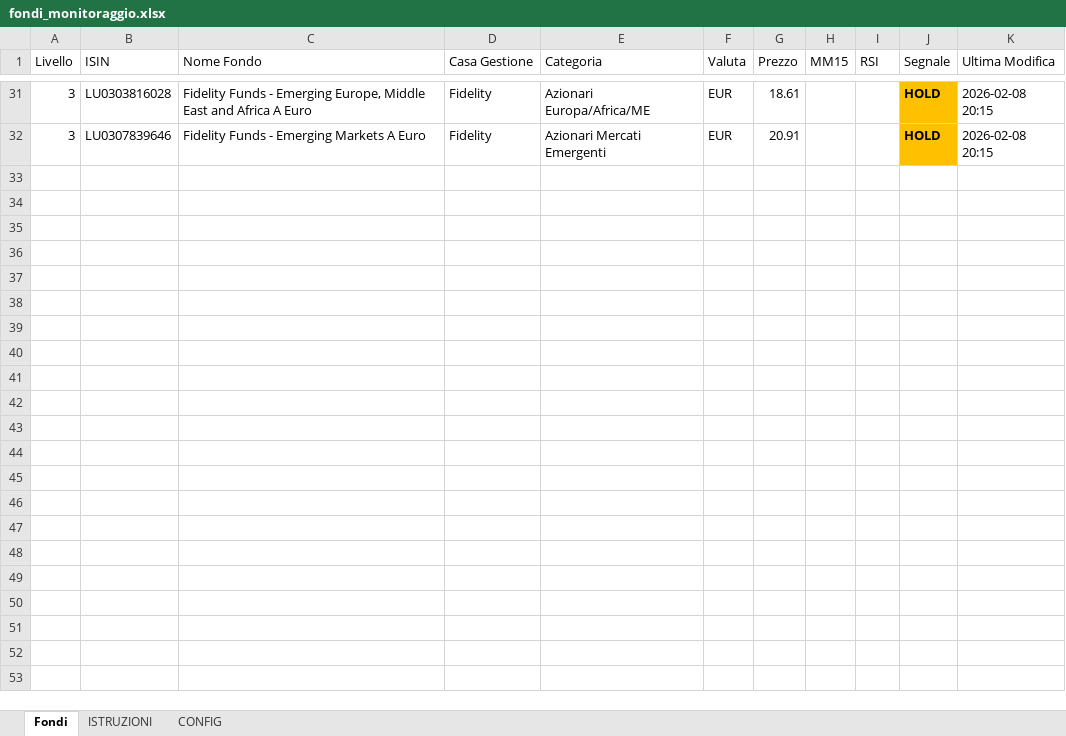
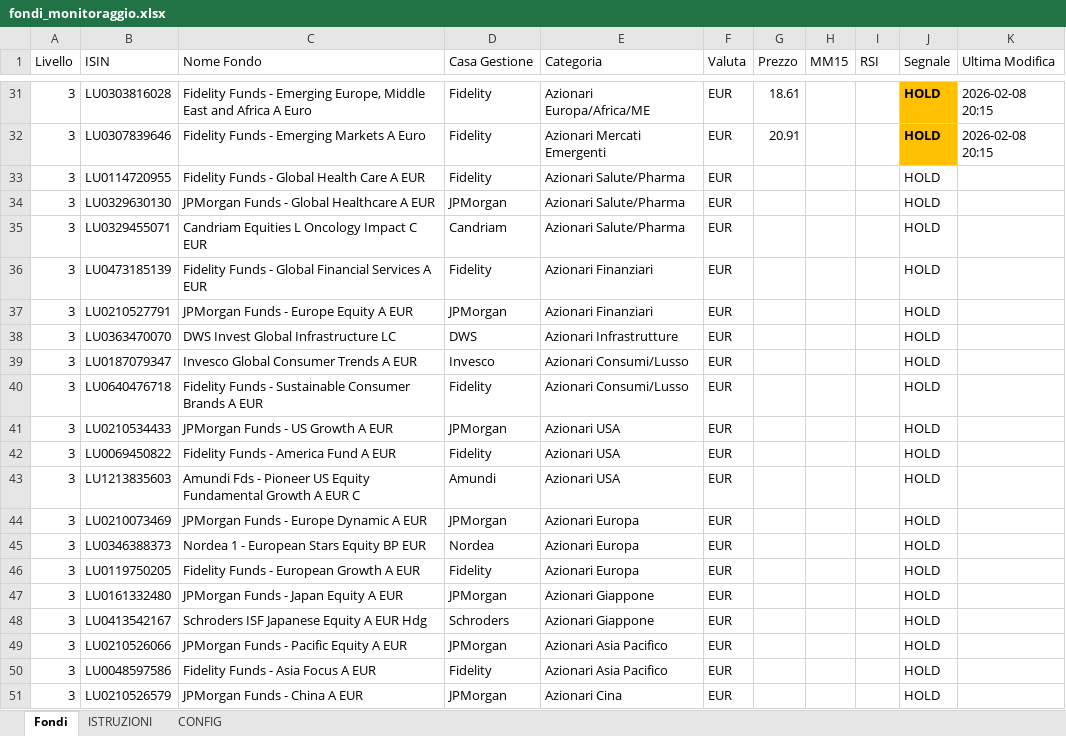
Before and after one commit to andreapavan-ops/MONITORAGGIO_FONDI, an Excel workbook: fondi_monitoraggio.xlsx, sheet Fondi, drawn as a sheet; only a part is shown, gaps mark what is left out; values as stored, in another font and other column widths than the file's, no borders; the diff covers the shown part only; the diff names each change by its address in the sheet, - before the commit and + after, or states it on an @@ line.

```diff
--- a/fondi_monitoraggio.xlsx (sheet Fondi)
+++ b/fondi_monitoraggio.xlsx (sheet Fondi)
+row 33: 3 | LU0114720955 | Fidelity Funds - Global Health Care A EUR | Fidelity | Azionari Salute/Pharma | EUR |  |  |  | HOLD
+row 34: 3 | LU0329630130 | JPMorgan Funds - Global Healthcare A EUR | JPMorgan | Azionari Salute/Pharma | EUR |  |  |  | HOLD
+row 35: 3 | LU0329455071 | Candriam Equities L Oncology Impact C EUR | Candriam | Azionari Salute/Pharma | EUR |  |  |  | HOLD
+row 36: 3 | LU0473185139 | Fidelity Funds - Global Financial Services A EUR | Fidelity | Azionari Finanziari | EUR |  |  |  | HOLD
+row 37: 3 | LU0210527791 | JPMorgan Funds - Europe Equity A EUR | JPMorgan | Azionari Finanziari | EUR |  |  |  | HOLD
+row 38: 3 | LU0363470070 | DWS Invest Global Infrastructure LC | DWS | Azionari Infrastrutture | EUR |  |  |  | HOLD
+row 39: 3 | LU0187079347 | Invesco Global Consumer Trends A EUR | Invesco | Azionari Consumi/Lusso | EUR |  |  |  | HOLD
+row 40: 3 | LU0640476718 | Fidelity Funds - Sustainable Consumer Brands A EUR | Fidelity | Azionari Consumi/Lusso | EUR |  |  |  | HOLD
+row 41: 3 | LU0210534433 | JPMorgan Funds - US Growth A EUR | JPMorgan | Azionari USA | EUR |  |  |  | HOLD
+row 42: 3 | LU0069450822 | Fidelity Funds - America Fund A EUR | Fidelity | Azionari USA | EUR |  |  |  | HOLD
+row 43: 3 | LU1213835603 | Amundi Fds - Pioneer US Equity Fundamental Growth A EUR C | Amundi | Azionari USA | EUR |  |  |  | HOLD
+row 44: 3 | LU0210073469 | JPMorgan Funds - Europe Dynamic A EUR | JPMorgan | Azionari Europa | EUR |  |  |  | HOLD
+row 45: 3 | LU0346388373 | Nordea 1 - European Stars Equity BP EUR | Nordea | Azionari Europa | EUR |  |  |  | HOLD
+row 46: 3 | LU0119750205 | Fidelity Funds - European Growth A EUR | Fidelity | Azionari Europa | EUR |  |  |  | HOLD
+row 47: 3 | LU0161332480 | JPMorgan Funds - Japan Equity A EUR | JPMorgan | Azionari Giappone | EUR |  |  |  | HOLD
+row 48: 3 | LU0413542167 | Schroders ISF Japanese Equity A EUR Hdg | Schroders | Azionari Giappone | EUR |  |  |  | HOLD
+row 49: 3 | LU0210526066 | JPMorgan Funds - Pacific Equity A EUR | JPMorgan | Azionari Asia Pacifico | EUR |  |  |  | HOLD
+row 50: 3 | LU0048597586 | Fidelity Funds - Asia Focus A EUR | Fidelity | Azionari Asia Pacifico | EUR |  |  |  | HOLD
+row 51: 3 | LU0210526579 | JPMorgan Funds - China A EUR | JPMorgan | Azionari Cina | EUR |  |  |  | HOLD
```
Also changed, not shown: 13 added rows elsewhere in this sheet, 1 other file.
